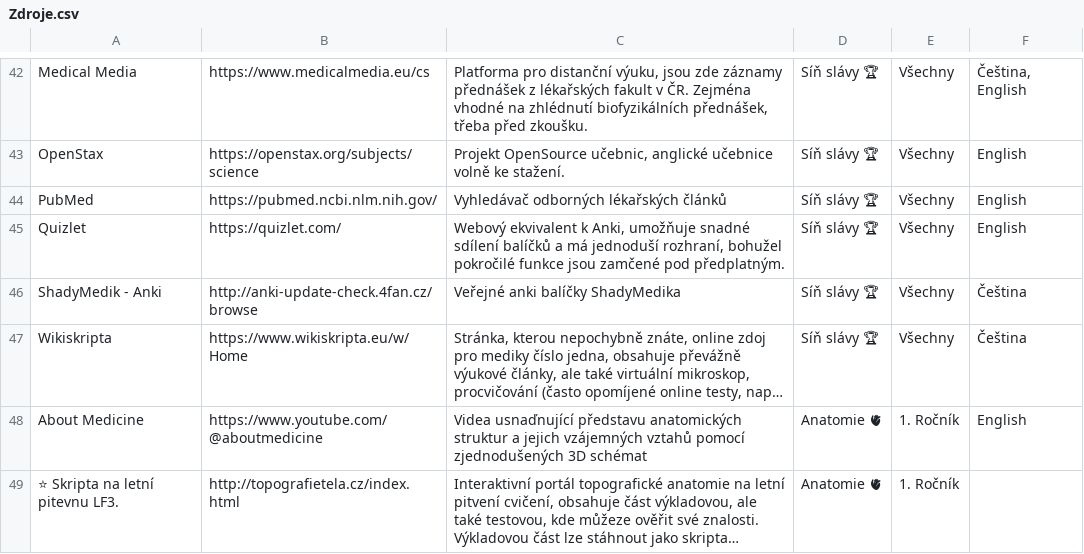
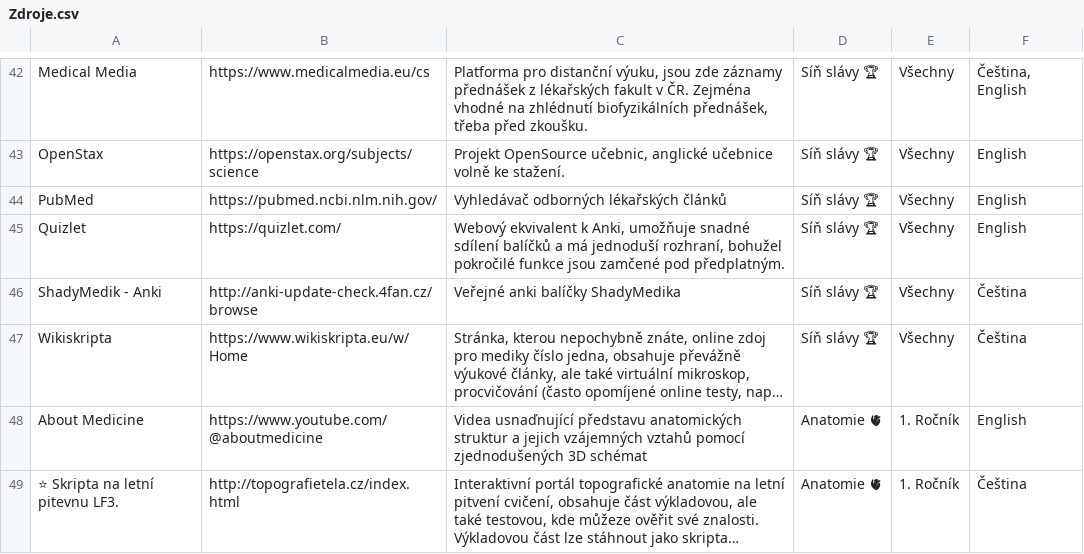
Before and after one commit to HynekJanac/MedikMap, a CSV file: Assets/Core/Zdroje.csv, drawn as a sheet; only a part is shown, gaps mark what is left out; long unchanged cells end in …; the diff names each change by its address in the sheet, - before the commit and + after, or states it on an @@ line.

```diff
--- a/Assets/Core/Zdroje.csv
+++ b/Assets/Core/Zdroje.csv
-F49: (empty)
+F49: Čeština
```
Also changed, not shown: 1 other file.
